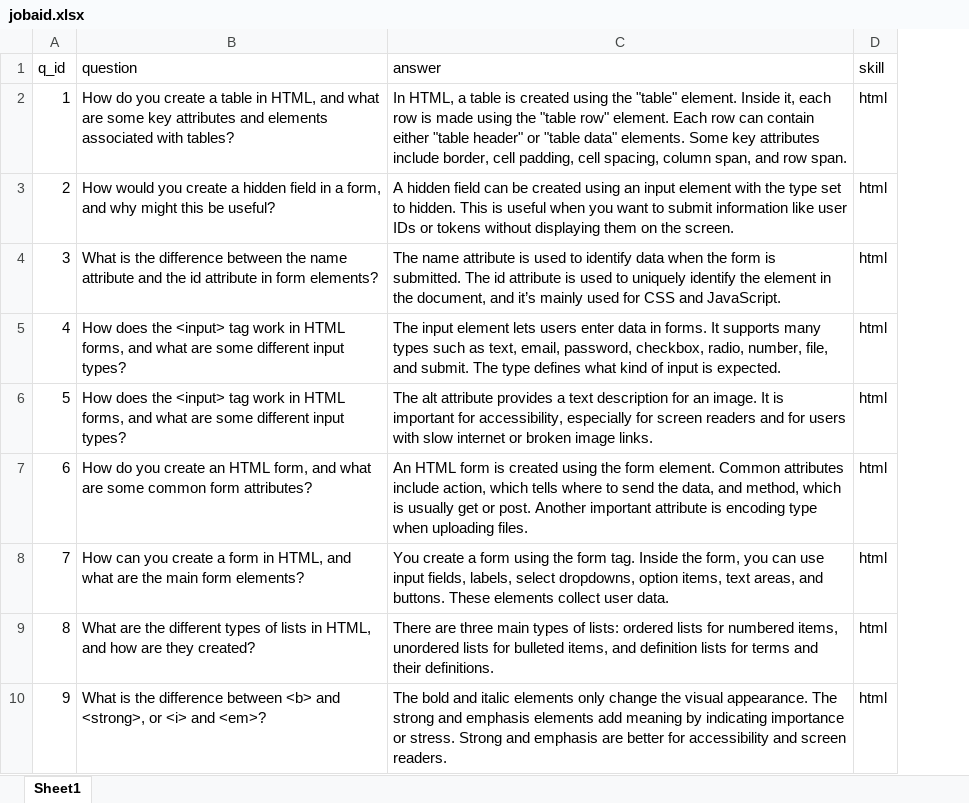
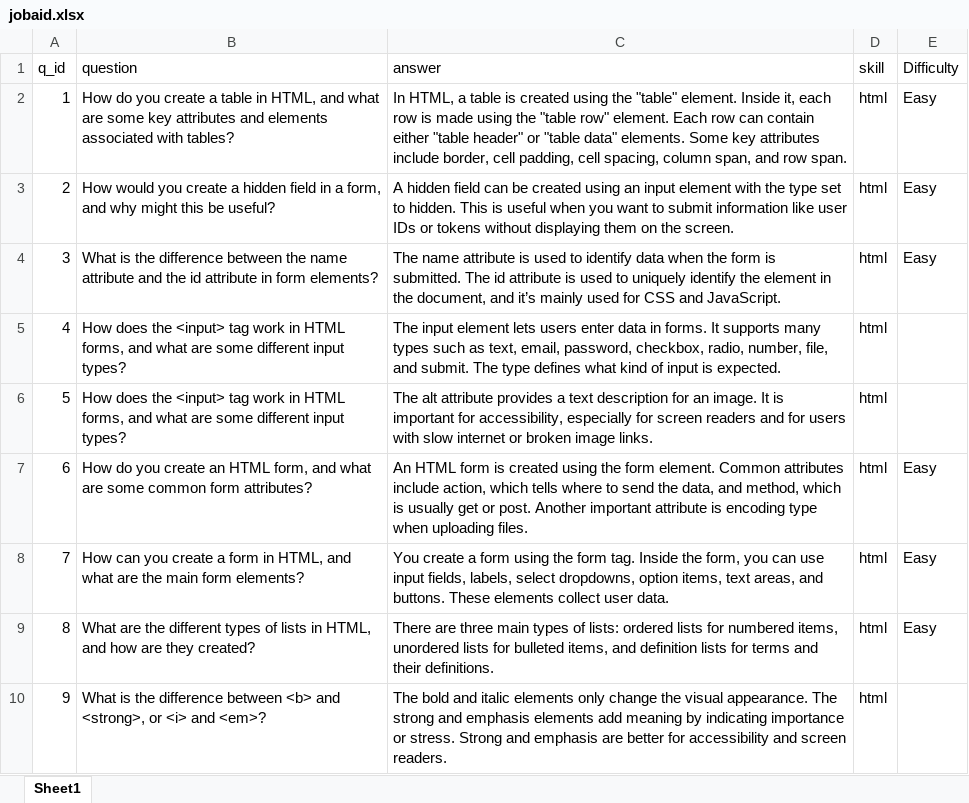
Before and after one commit to Poojitha368/jobaid, an Excel workbook: jobaid.xlsx, sheet Sheet1, drawn as a sheet; only a part is shown; values as stored, in another font and other column widths than the file's, no borders; the diff names each change by its address in the sheet, - before the commit and + after, or states it on an @@ line.

```diff
--- a/jobaid.xlsx (sheet Sheet1)
+++ b/jobaid.xlsx (sheet Sheet1)
+column E (Difficulty), rows 2-9: Easy | Easy | Easy |  |  | Easy | Easy | Easy
```
Also changed, not shown: 1 other file.
